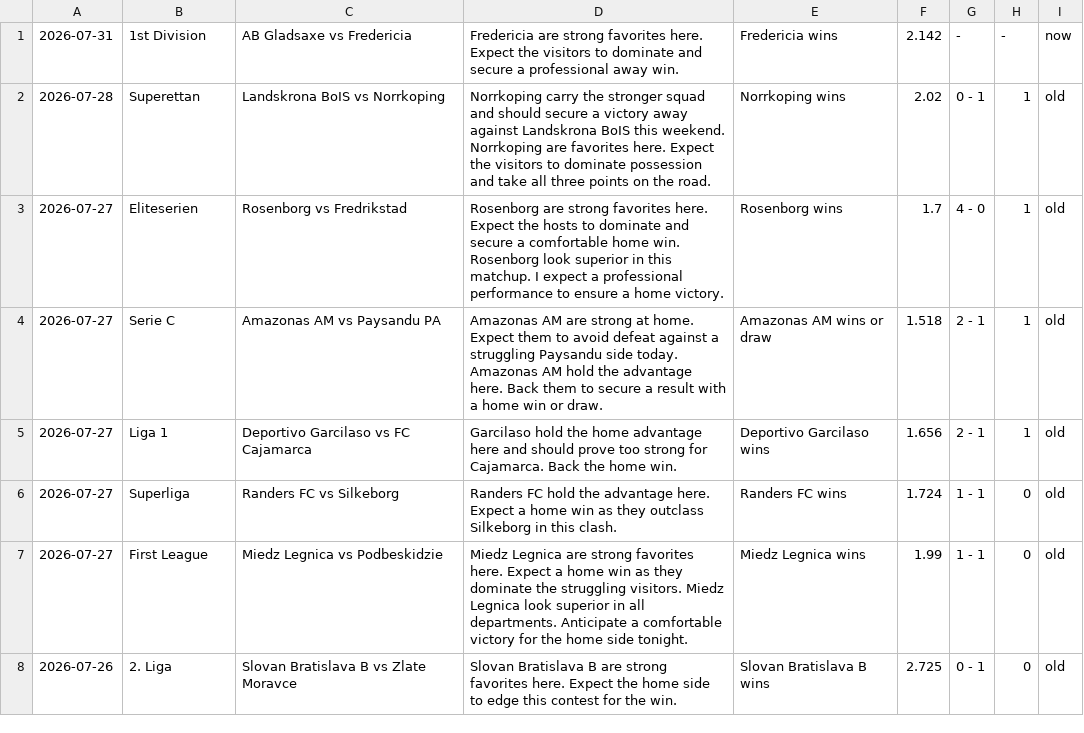
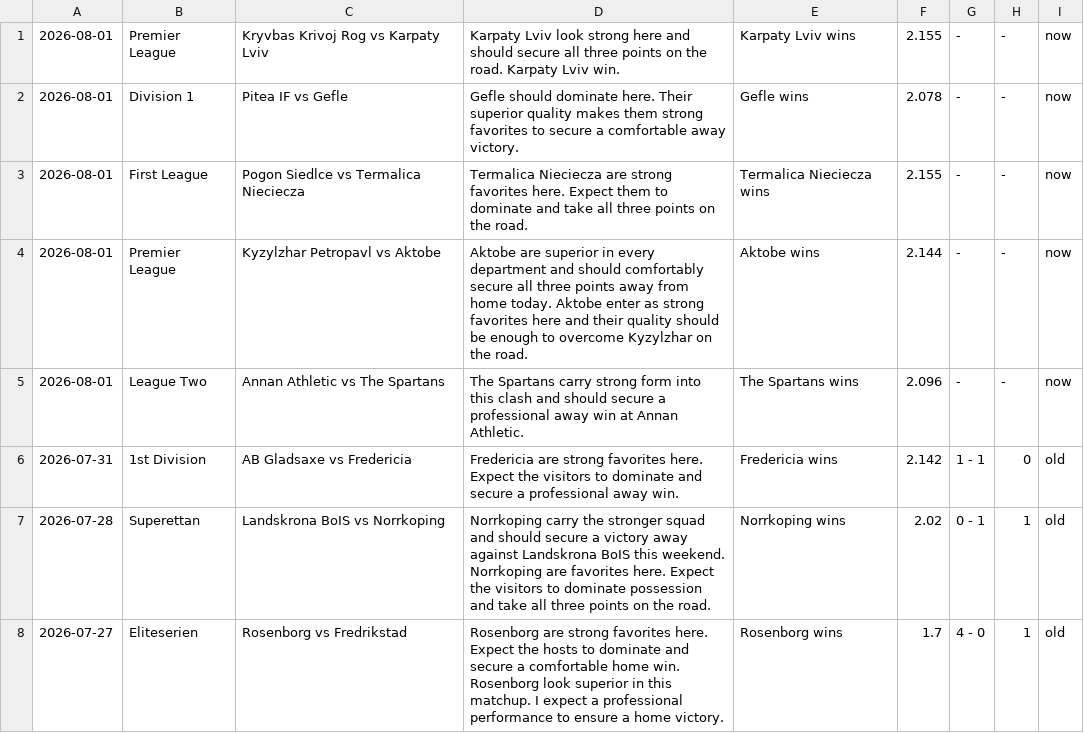
Before and after one commit to htetmyet/footytips, a CSV file: pre_fix.csv, drawn as a sheet; only a part is shown; the shorter side is filled out with more unchanged rows.

```diff
--- a/pre_fix.csv
+++ b/pre_fix.csv
@@ -1,2 +1,7 @@
-2026-07-31,1st Division,AB Gladsaxe vs Fredericia,Fredericia are strong favorites here. Expect the visitors to dominate and secure a professional away win.,Fredericia wins,2.142,-,-,now
+2026-08-01,Premier League,Kryvbas Krivoj Rog vs Karpaty Lviv,Karpaty Lviv look strong here and should secure all three points on the road. Karpaty Lviv win.,Karpaty Lviv wins,2.155,-,-,now
+2026-08-01,Division 1,Pitea IF vs Gefle,Gefle should dominate here. Their superior quality makes them strong favorites to secure a comfortable away victory.,Gefle wins,2.078,-,-,now
+2026-08-01,First League,Pogon Siedlce vs Termalica Nieciecza,Termalica Nieciecza are strong favorites here. Expect them to dominate and take all three points on the road.,Termalica Nieciecza wins,2.155,-,-,now
+2026-08-01,Premier League,Kyzylzhar Petropavl vs Aktobe,Aktobe are superior in every department and should comfortably secure all three points away from home today. Aktobe enter as strong favorites here and their quality should be enough to overcome Kyzylzhar on the road.,Aktobe wins,2.144,-,-,now
+2026-08-01,League Two,Annan Athletic vs The Spartans,The Spartans carry strong form into this clash and should secure a professional away win at Annan Athletic.,The Spartans wins,2.096,-,-,now
+2026-07-31,1st Division,AB Gladsaxe vs Fredericia,Fredericia are strong favorites here. Expect the visitors to dominate and secure a professional away win.,Fredericia wins,2.142,1 - 1,0,old
 2026-07-28,Superettan,Landskrona BoIS vs Norrkoping,Norrkoping carry the stronger squad and should secure a victory away against Landskrona BoIS this weekend. Norrkoping are favorites here. Expect the visitors to dominate possession and take all three points on the road.,Norrkoping wins,2.02,0 - 1,1,old
```
Also changed, not shown: free_fix.csv.
